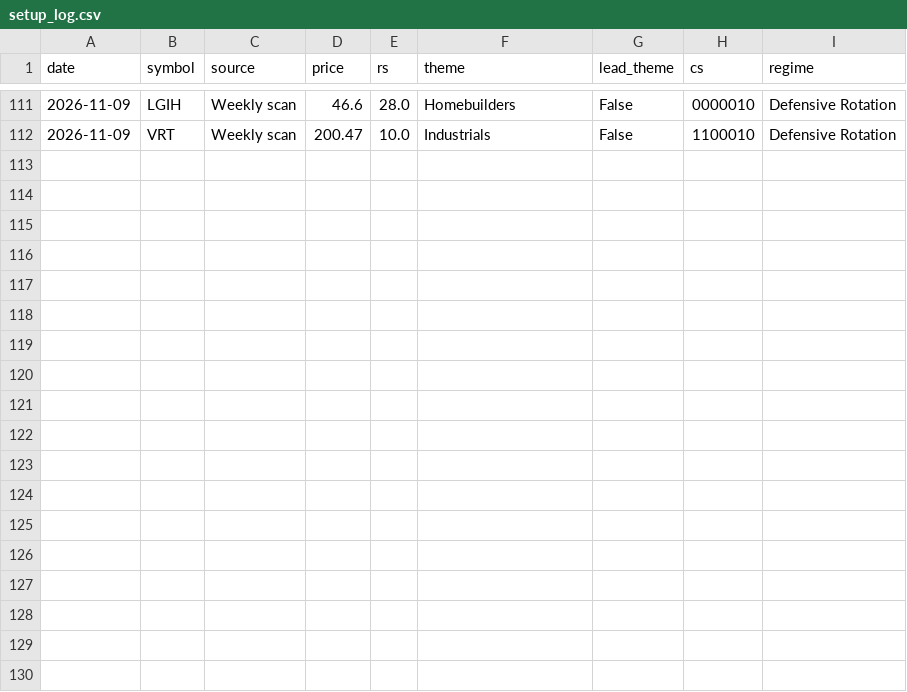
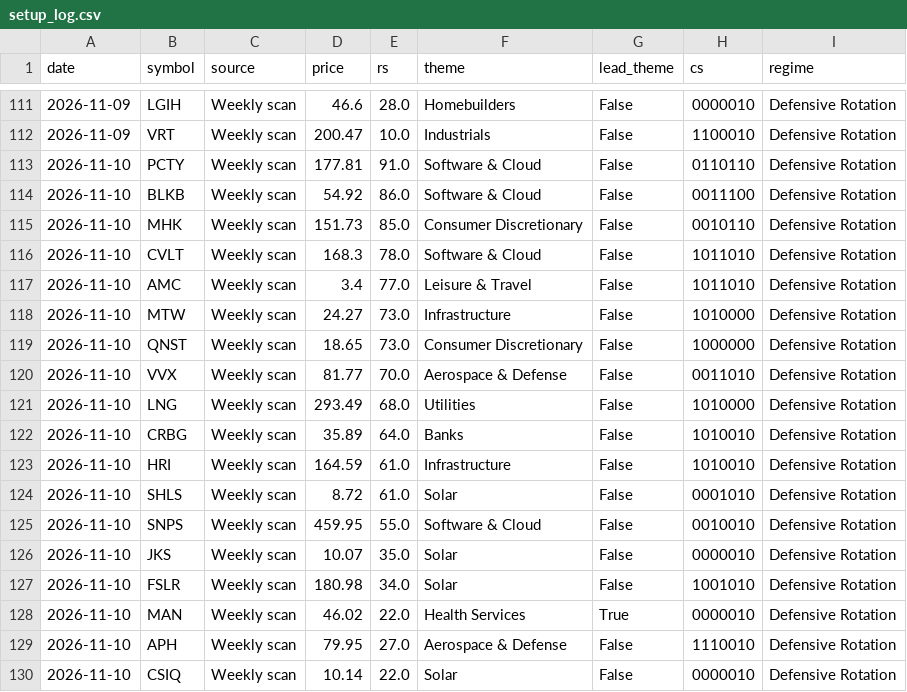
Before and after one commit to MingJunKo/rs-engine, a CSV file: data/history/setup_log.csv, drawn as a sheet; only a part is shown, gaps mark what is left out.

```diff
--- a/data/history/setup_log.csv
+++ b/data/history/setup_log.csv
@@ -112 +112,19 @@ date,symbol,source,price,rs,theme,lead_theme,cs,regime
 2026-11-09,VRT,Weekly scan,200.47,10.0,Industrials,False,1100010,Defensive Rotation
+2026-11-10,PCTY,Weekly scan,177.81,91.0,Software & Cloud,False,0110110,Defensive Rotation
+2026-11-10,BLKB,Weekly scan,54.92,86.0,Software & Cloud,False,0011100,Defensive Rotation
+2026-11-10,MHK,Weekly scan,151.73,85.0,Consumer Discretionary,False,0010110,Defensive Rotation
+2026-11-10,CVLT,Weekly scan,168.3,78.0,Software & Cloud,False,1011010,Defensive Rotation
+2026-11-10,AMC,Weekly scan,3.4,77.0,Leisure & Travel,False,1011010,Defensive Rotation
+2026-11-10,MTW,Weekly scan,24.27,73.0,Infrastructure,False,1010000,Defensive Rotation
+2026-11-10,QNST,Weekly scan,18.65,73.0,Consumer Discretionary,False,1000000,Defensive Rotation
+2026-11-10,VVX,Weekly scan,81.77,70.0,Aerospace & Defense,False,0011010,Defensive Rotation
+2026-11-10,LNG,Weekly scan,293.49,68.0,Utilities,False,1010000,Defensive Rotation
+2026-11-10,CRBG,Weekly scan,35.89,64.0,Banks,False,1010010,Defensive Rotation
+2026-11-10,HRI,Weekly scan,164.59,61.0,Infrastructure,False,1010010,Defensive Rotation
+2026-11-10,SHLS,Weekly scan,8.72,61.0,Solar,False,0001010,Defensive Rotation
+2026-11-10,SNPS,Weekly scan,459.95,55.0,Software & Cloud,False,0010010,Defensive Rotation
+2026-11-10,JKS,Weekly scan,10.07,35.0,Solar,False,0000010,Defensive Rotation
+2026-11-10,FSLR,Weekly scan,180.98,34.0,Solar,False,1001010,Defensive Rotation
+2026-11-10,MAN,Weekly scan,46.02,22.0,Health Services,True,0000010,Defensive Rotation
+2026-11-10,APH,Weekly scan,79.95,27.0,Aerospace & Defense,False,1110010,Defensive Rotation
+2026-11-10,CSIQ,Weekly scan,10.14,22.0,Solar,False,0000010,Defensive Rotation
```
Also changed, not shown: config/broad.csv, data/history/funnel.csv, 14 other files.
